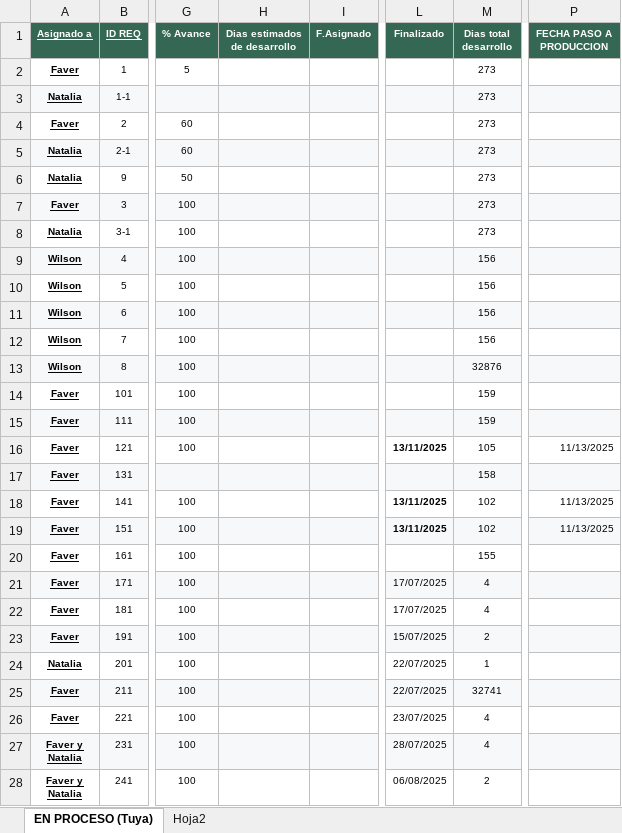
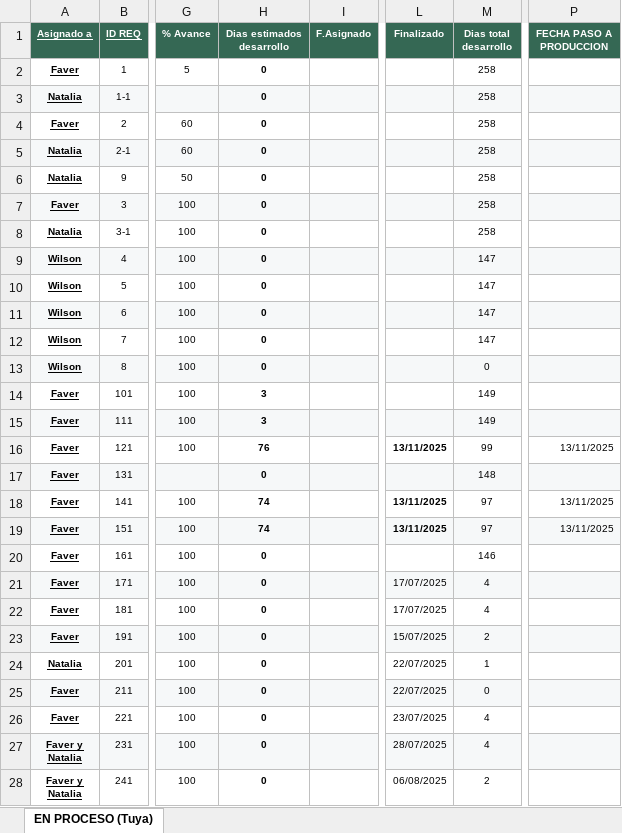
Before and after one commit to Imaginepruebas/requerimientos-diarios, an Excel workbook: Tuya.xlsx, sheet EN PROCESO (Tuya), drawn as a sheet; only a part is shown, gaps mark what is left out; values as stored, in another font and other column widths than the file's, no borders; charts and pictures and conditional formats not drawn; the diff covers the shown part only; the diff names each change by its address in the sheet, - before the commit and + after, or states it on an @@ line.

```diff
--- a/Tuya.xlsx (sheet EN PROCESO (Tuya))
+++ b/Tuya.xlsx (sheet EN PROCESO (Tuya))
@@ sheet tab hidden: Hoja2 @@
-H1: Dias estimados de desarrollo
+H1: Dias estimados desarrollo
-H2:H13 (Dias estimados desarrollo): (empty)
+H2:H13 (Dias estimados desarrollo): 0
-M2:M8 (Dias total desarrollo): 273
+M2:M8 (Dias total desarrollo): 258
-M9:M12 (Dias total desarrollo): 156
+M9:M12 (Dias total desarrollo): 147
-M13 (Dias total desarrollo): 32876
+M13 (Dias total desarrollo): 0
-H14:H15 (Dias estimados desarrollo): (empty)
+H14:H15 (Dias estimados desarrollo): 3
-M14:M15 (Dias total desarrollo): 159
+M14:M15 (Dias total desarrollo): 149
-H16 (Dias estimados desarrollo): (empty)
+H16 (Dias estimados desarrollo): 76
-M16 (Dias total desarrollo): 105
+M16 (Dias total desarrollo): 99
-P16 (FECHA PASO A PRODUCCION): 11/13/2025
+P16 (FECHA PASO A PRODUCCION): 13/11/2025
-H17 (Dias estimados desarrollo): (empty)
+H17 (Dias estimados desarrollo): 0
-M17 (Dias total desarrollo): 158
+M17 (Dias total desarrollo): 148
-H18:H19 (Dias estimados desarrollo): (empty)
+H18:H19 (Dias estimados desarrollo): 74
-M18:M19 (Dias total desarrollo): 102
+M18:M19 (Dias total desarrollo): 97
-P18:P19 (FECHA PASO A PRODUCCION): 11/13/2025
+P18:P19 (FECHA PASO A PRODUCCION): 13/11/2025
-H20:H28 (Dias estimados desarrollo): (empty)
+H20:H28 (Dias estimados desarrollo): 0
-M20 (Dias total desarrollo): 155
+M20 (Dias total desarrollo): 146
-M25 (Dias total desarrollo): 32741
+M25 (Dias total desarrollo): 0
```
Also changed, not shown: other rows of this sheet, formulas that keep their value, charts or pictures, Bolivar.xlsx, Colmedica.xlsx, 13 other files.
